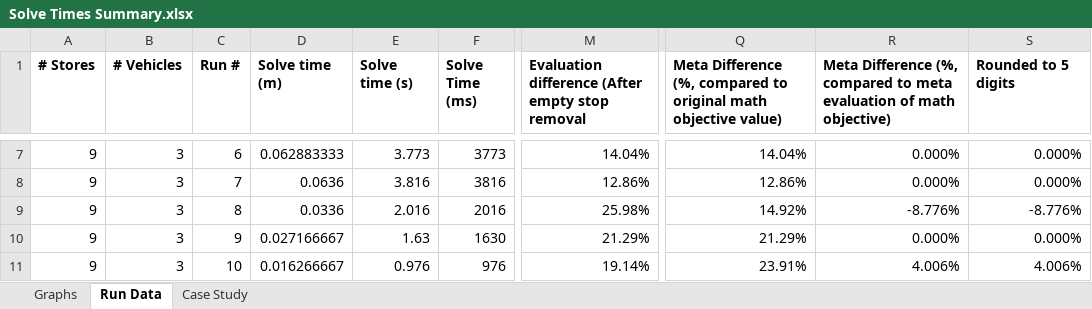
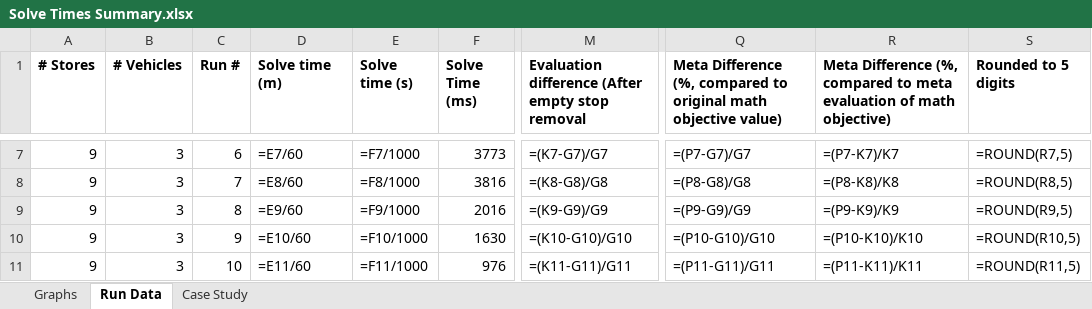
Before and after one commit to Greatmar2/VRP-Case-Study, an Excel workbook: vrp_case_study/Solve Times Summary.xlsx, sheet Run Data, drawn as a sheet; only a part is shown, gaps mark what is left out; values as stored, in another font and other column widths than the file's, no borders; formulas without a stored value are shown as written; conditional formats not drawn; the diff covers the shown part only; the diff names each change by its address in the sheet, - before the commit and + after, or states it on an @@ line.

```diff
--- a/vrp_case_study/Solve Times Summary.xlsx (sheet Run Data)
+++ b/vrp_case_study/Solve Times Summary.xlsx (sheet Run Data)
-D7 (Solve time (m)): 0.062883333
+D7 (Solve time (m)): =E7/60
-E7 (Solve time (s)): 3.773
+E7 (Solve time (s)): =F7/1000
-M7: 14.04%
+M7: =(K7-G7)/G7
-Q7: 14.04%
+Q7: =(P7-G7)/G7
-R7: 0.000%
+R7: =(P7-K7)/K7
-S7 (Rounded to 5 digits): 0.000%
+S7 (Rounded to 5 digits): =ROUND(R7,5)
-D8 (Solve time (m)): 0.0636
+D8 (Solve time (m)): =E8/60
-E8 (Solve time (s)): 3.816
+E8 (Solve time (s)): =F8/1000
-M8: 12.86%
+M8: =(K8-G8)/G8
-Q8: 12.86%
+Q8: =(P8-G8)/G8
-R8: 0.000%
+R8: =(P8-K8)/K8
-S8 (Rounded to 5 digits): 0.000%
+S8 (Rounded to 5 digits): =ROUND(R8,5)
-D9 (Solve time (m)): 0.0336
+D9 (Solve time (m)): =E9/60
-E9 (Solve time (s)): 2.016
+E9 (Solve time (s)): =F9/1000
-M9: 25.98%
+M9: =(K9-G9)/G9
-Q9: 14.92%
+Q9: =(P9-G9)/G9
-R9: -8.776%
+R9: =(P9-K9)/K9
-S9 (Rounded to 5 digits): -8.776%
+S9 (Rounded to 5 digits): =ROUND(R9,5)
-D10 (Solve time (m)): 0.027166667
+D10 (Solve time (m)): =E10/60
-E10 (Solve time (s)): 1.63
+E10 (Solve time (s)): =F10/1000
-M10: 21.29%
+M10: =(K10-G10)/G10
-Q10: 21.29%
+Q10: =(P10-G10)/G10
-R10: 0.000%
+R10: =(P10-K10)/K10
-S10 (Rounded to 5 digits): 0.000%
+S10 (Rounded to 5 digits): =ROUND(R10,5)
-D11 (Solve time (m)): 0.016266667
+D11 (Solve time (m)): =E11/60
-E11 (Solve time (s)): 0.976
+E11 (Solve time (s)): =F11/1000
-M11: 19.14%
+M11: =(K11-G11)/G11
-Q11: 23.91%
+Q11: =(P11-G11)/G11
-R11: 4.006%
+R11: =(P11-K11)/K11
-S11 (Rounded to 5 digits): 4.006%
+S11 (Rounded to 5 digits): =ROUND(R11,5)
```
Also changed, not shown: 329 edited cells elsewhere in this sheet, sheet Graphs, sheet Case Study, charts or pictures, vrp_case_study/Model Data - 26 Nov.xlsx, vrp_case_study/Model Data - 7 Oct.xlsx, 1 other file.
